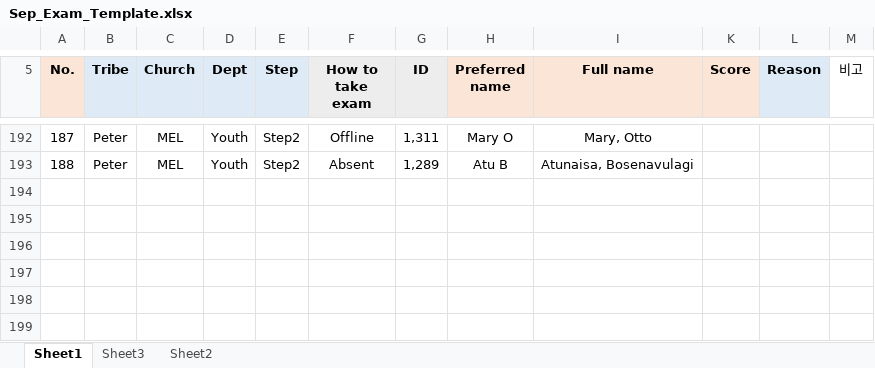
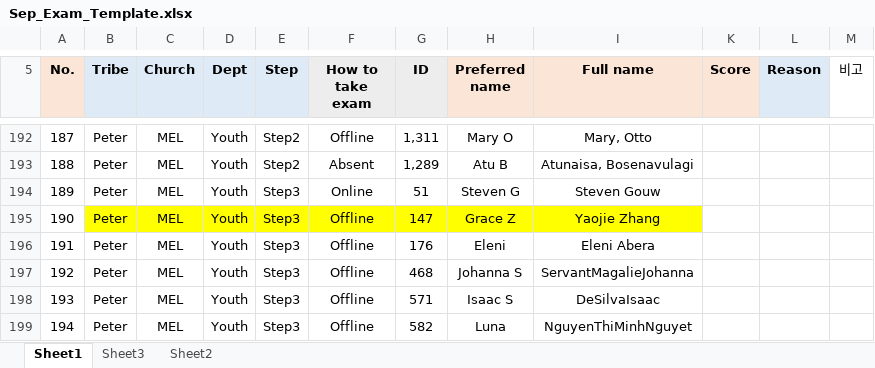
Before and after one commit to jkamzy254/ddd-api, an Excel workbook: ddd/apis/Telegram/Exam/assets/Sep_Exam_Template.xlsx, sheet Sheet1, drawn as a sheet; only a part is shown, gaps mark what is left out; values as stored, in another font and other column widths than the file's, no borders; the diff names each change by its address in the sheet, - before the commit and + after, or states it on an @@ line.

Commit message:
Commit 27.5: Add missing examinees to Excel

```diff
--- a/ddd/apis/Telegram/Exam/assets/Sep_Exam_Template.xlsx (sheet Sheet1)
+++ b/ddd/apis/Telegram/Exam/assets/Sep_Exam_Template.xlsx (sheet Sheet1)
+row 194: 189 | Peter | MEL | Youth | Step3 | Online | 51 | Steven G | Steven Gouw
+row 195: 190 | Peter | MEL | Youth | Step3 | Offline | 147 | Grace Z | Yaojie Zhang
+row 196: 191 | Peter | MEL | Youth | Step3 | Offline | 176 | Eleni | Eleni Abera
+row 197: 192 | Peter | MEL | Youth | Step3 | Offline | 468 | Johanna S | ServantMagalieJohanna
+row 198: 193 | Peter | MEL | Youth | Step3 | Offline | 571 | Isaac S | DeSilvaIsaac
+row 199: 194 | Peter | MEL | Youth | Step3 | Offline | 582 | Luna | NguyenThiMinhNguyet
```
